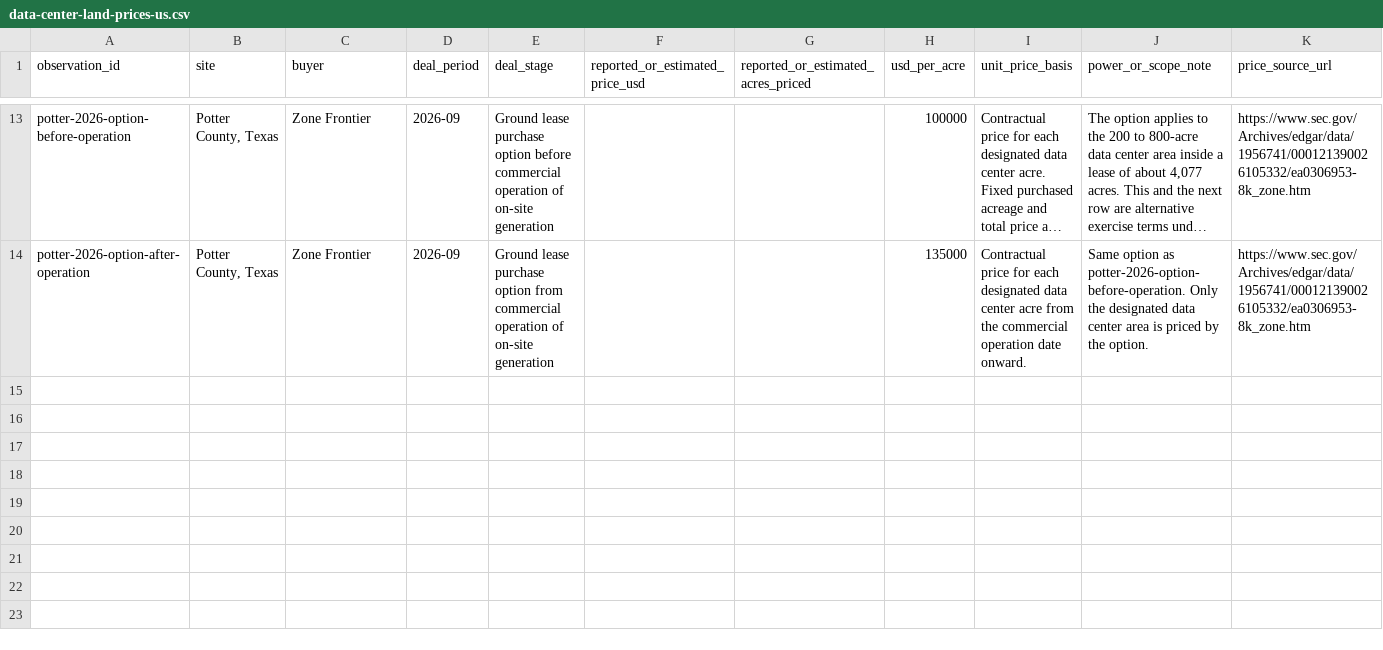
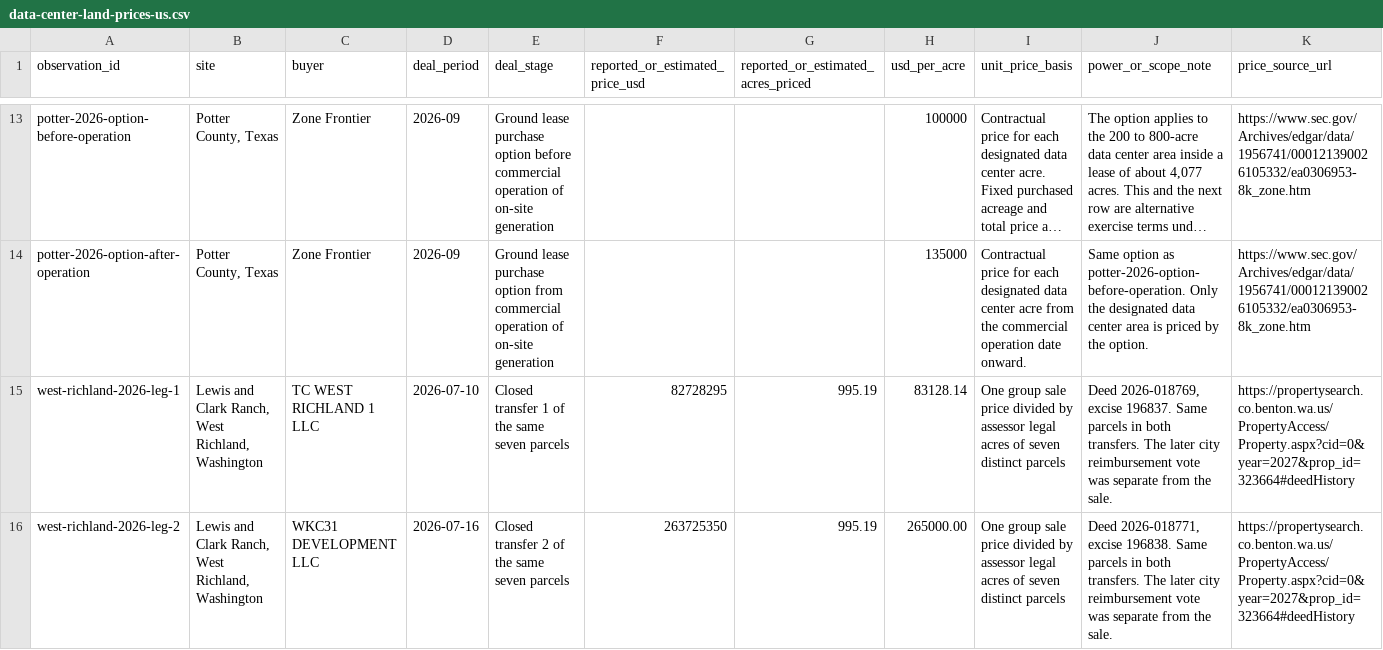
Before and after one commit to in-variant/invariant-website, a CSV file: public/blog/data-center-land-prices-us.csv, drawn as a sheet; only a part is shown, gaps mark what is left out; long unchanged cells end in …; rows hold the shown columns only; the diff names each change by its address in the sheet, - before the commit and + after, or states it on an @@ line.

Commit message:
Verify West Richland land price against two recorded deeds

```diff
--- a/public/blog/data-center-land-prices-us.csv
+++ b/public/blog/data-center-land-prices-us.csv
+row 15: west-richland-2026-leg-1 | Lewis and Clark Ranch, West Richland, Washington | TC WEST RICHLAND 1 LLC | 2026-07-10 | Closed transfer 1 of the same seven parcels | 82728295 | 995.19 | 83128.14 | One group sale price divided by assessor legal acres of seven distinct parcels | Deed 2026-018769, excise 196837. Same parcels in both transfers. The later city reimbursement vote was separate from the sale. | https://propertysearch.co.benton.wa.us/PropertyAccess/Property.aspx?cid=0&year=2027&prop_id=323664#deedHistory
+row 16: west-richland-2026-leg-2 | Lewis and Clark Ranch, West Richland, Washington | WKC31 DEVELOPMENT LLC | 2026-07-16 | Closed transfer 2 of the same seven parcels | 263725350 | 995.19 | 265000.00 | One group sale price divided by assessor legal acres of seven distinct parcels | Deed 2026-018771, excise 196838. Same parcels in both transfers. The later city reimbursement vote was separate from the sale. | https://propertysearch.co.benton.wa.us/PropertyAccess/Property.aspx?cid=0&year=2027&prop_id=323664#deedHistory
```
Also changed, not shown: 5 other files.
